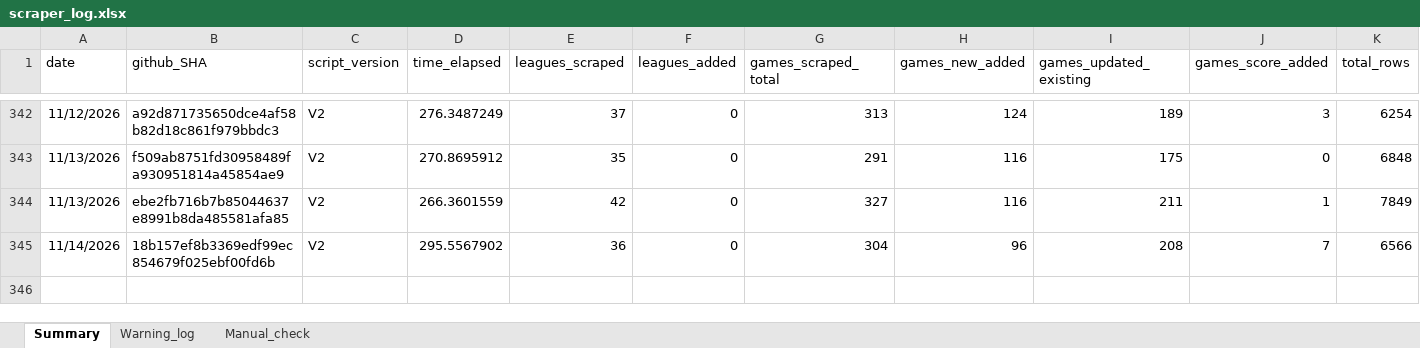
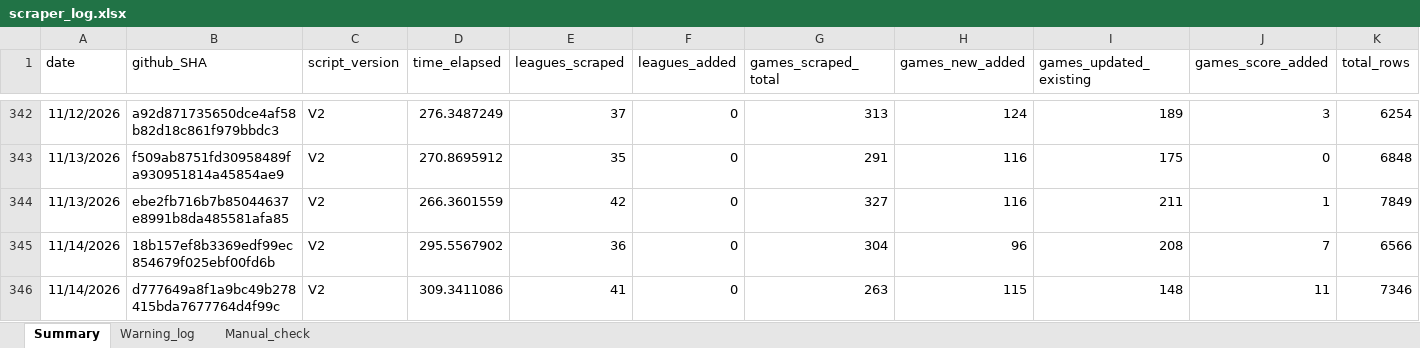
Before and after one commit to Auketas/football_betting, an Excel workbook: data/log/scraper_log.xlsx, sheet Summary, drawn as a sheet; only a part is shown, gaps mark what is left out; values as stored, in another font and other column widths than the file's, no borders; rows hold the shown columns only; the diff names each change by its address in the sheet, - before the commit and + after, or states it on an @@ line.

```diff
--- a/data/log/scraper_log.xlsx (sheet Summary)
+++ b/data/log/scraper_log.xlsx (sheet Summary)
+row 346: 11/14/2026 | d777649a8f1a9bc49b278415bda7677764d4f99c | V2 | 309.3411086 | 41 | 0 | 263 | 115 | 148 | 11 | 7346
```
Also changed, not shown: 26 other files.
